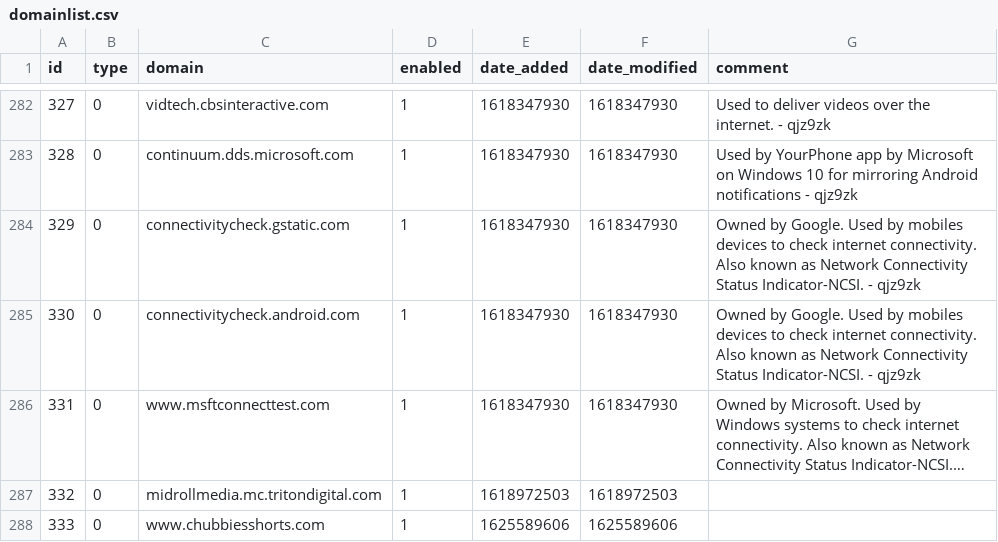
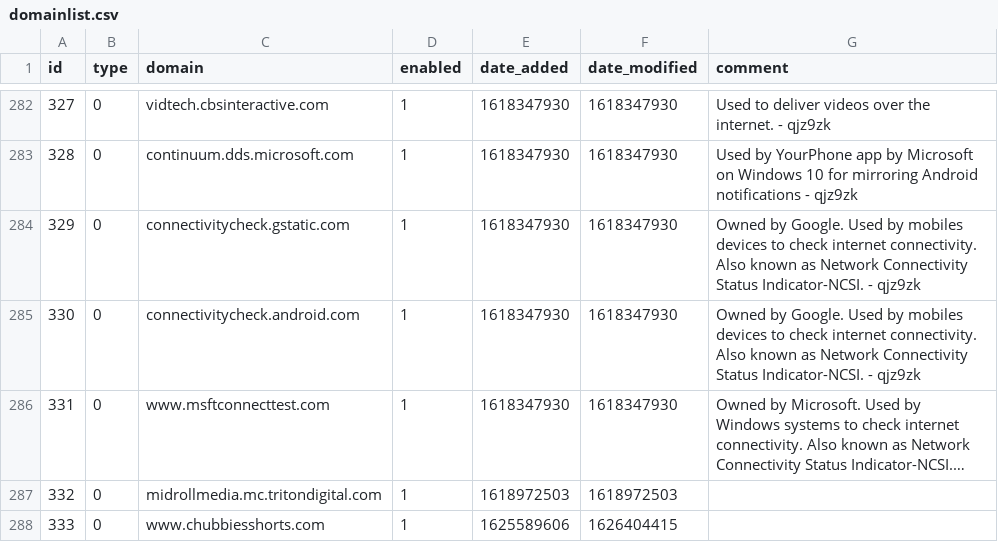
Before and after one commit to bookish1303/my-pihole-lists, a CSV file: domainlist.csv, drawn as a sheet; only a part is shown, gaps mark what is left out; long unchanged cells end in ….

Commit message:
Updated July 16, 2021  7:00am

```diff
--- a/domainlist.csv
+++ b/domainlist.csv
@@ -287,2 +287,2 @@ id,type,domain,enabled,date_added,date_modified,comment
 332,0,midrollmedia.mc.tritondigital.com,1,1618972503,1618972503,
-333,0,www.chubbiesshorts.com,1,1625589606,1625589606,
+333,0,www.chubbiesshorts.com,1,1625589606,1626404415,
```
